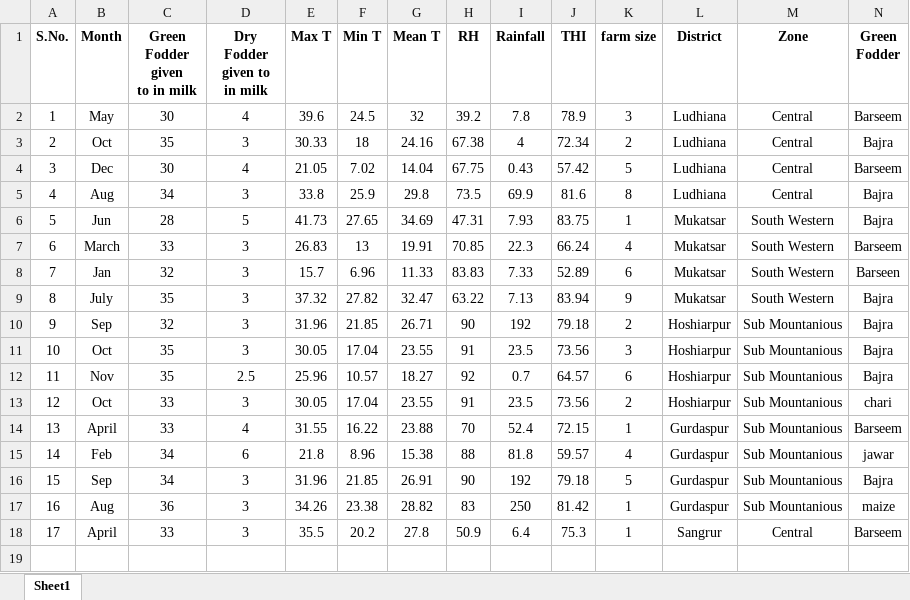
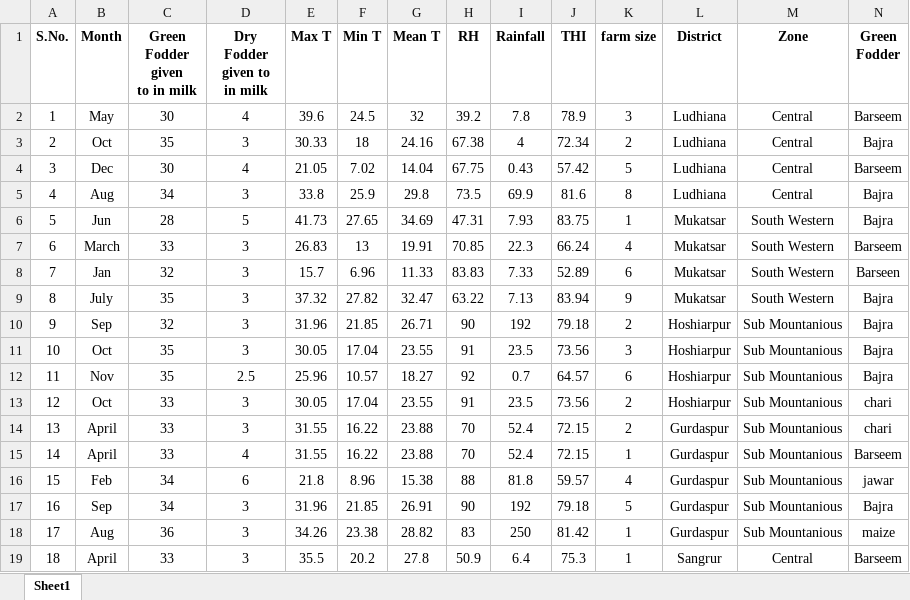
Before and after one commit to Aditya-Y-29/CP302, an Excel workbook: TDataEx.xlsx, sheet Sheet1, drawn as a sheet; only a part is shown; values as stored, in another font and other column widths than the file's, no borders; addresses are those after the commit; rows hold the shown columns only; the diff names each change by its address in the sheet, - before the commit and + after, or states it on an @@ line.

```diff
--- a/TDataEx.xlsx (sheet Sheet1)
+++ b/TDataEx.xlsx (sheet Sheet1)
+row 14: 13 | April | 33 | 3 | 31.55 | 16.22 | 23.88 | 70 | 52.4 | 72.15 | 2 | Gurdaspur | Sub Mountanious | chari
@@ column A (S.No.) renumbered from row 15 down @@
```
Also changed, not shown: HotEncodedData/InEncode.xlsx, Processed Data/Extrinsic Data.xlsx, 3 other files.
